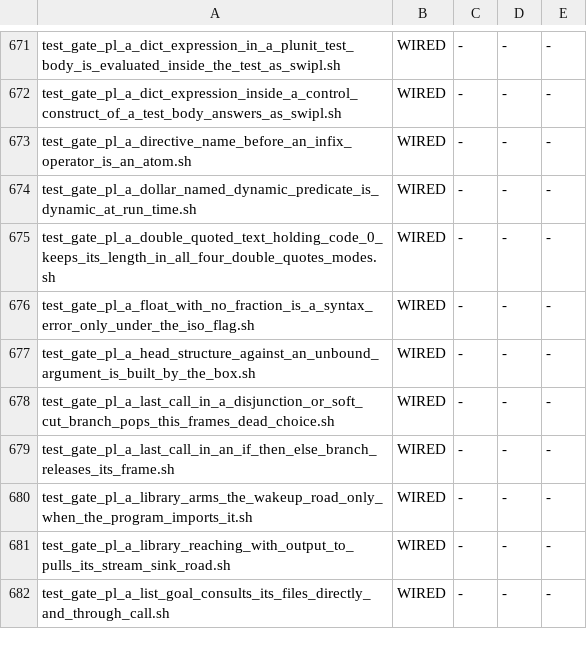
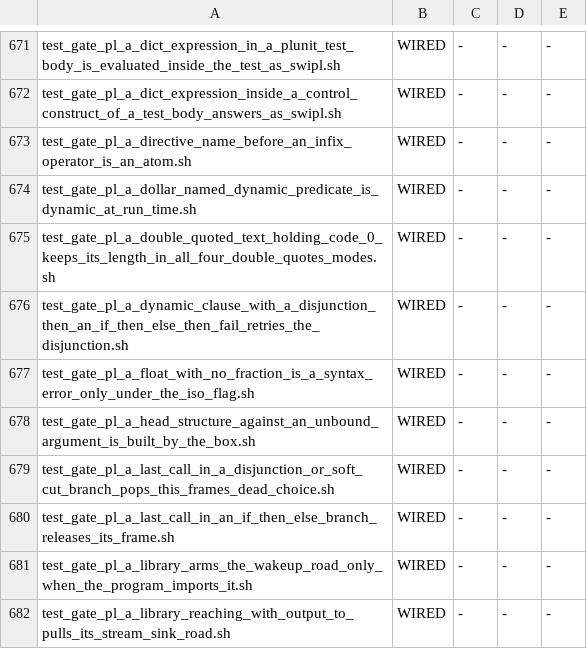
Before and after one commit to snobol4ever/harness, a TSV file: scripts/gate_wiring.tsv, drawn as a sheet; only a part is shown, gaps mark what is left out; the shorter side is filled out with more unchanged rows; the diff names each change by its address in the sheet, - before the commit and + after, or states it on an @@ line.

Commit message:
gate wiring: test_gate_pl_a_dynamic_clause_with_a_disjunction_then_an_if_then_else_then_fail_retries_the_disjunction.sh WIRED (blocking, PASS=6 FAIL=0 at SCRIP 7b1217bcf; its row closed by the cfo at ffe8bcb06)

```diff
--- a/scripts/gate_wiring.tsv
+++ b/scripts/gate_wiring.tsv
+row 676: test_gate_pl_a_dynamic_clause_with_a_disjunction_then_an_if_then_else_then_fail_retries_the_disjunction.sh | WIRED | - | - | -
```
